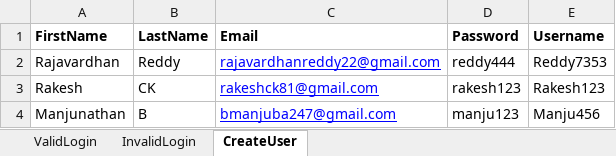
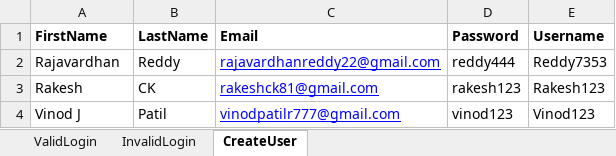
Before and after one commit to Reddy7353/Frame, an Excel workbook: data/input.xlsx, sheet CreateUser, drawn as a sheet; values as stored, in another font and other column widths than the file's, no borders; removed rows and columns are numbered as before the commit, all else as after; the diff names each change by its address in the sheet, - before the commit and + after, or states it on an @@ line.

```diff
--- a/data/input.xlsx (sheet CreateUser)
+++ b/data/input.xlsx (sheet CreateUser)
-row 4: Manjunathan | B | bmanjuba247@gmail.com | manju123 | Manju456
+row 4: Vinod J | Patil | vinodpatilr777@gmail.com | vinod123 | Vinod123
```
Also changed, not shown: 17 other files.
